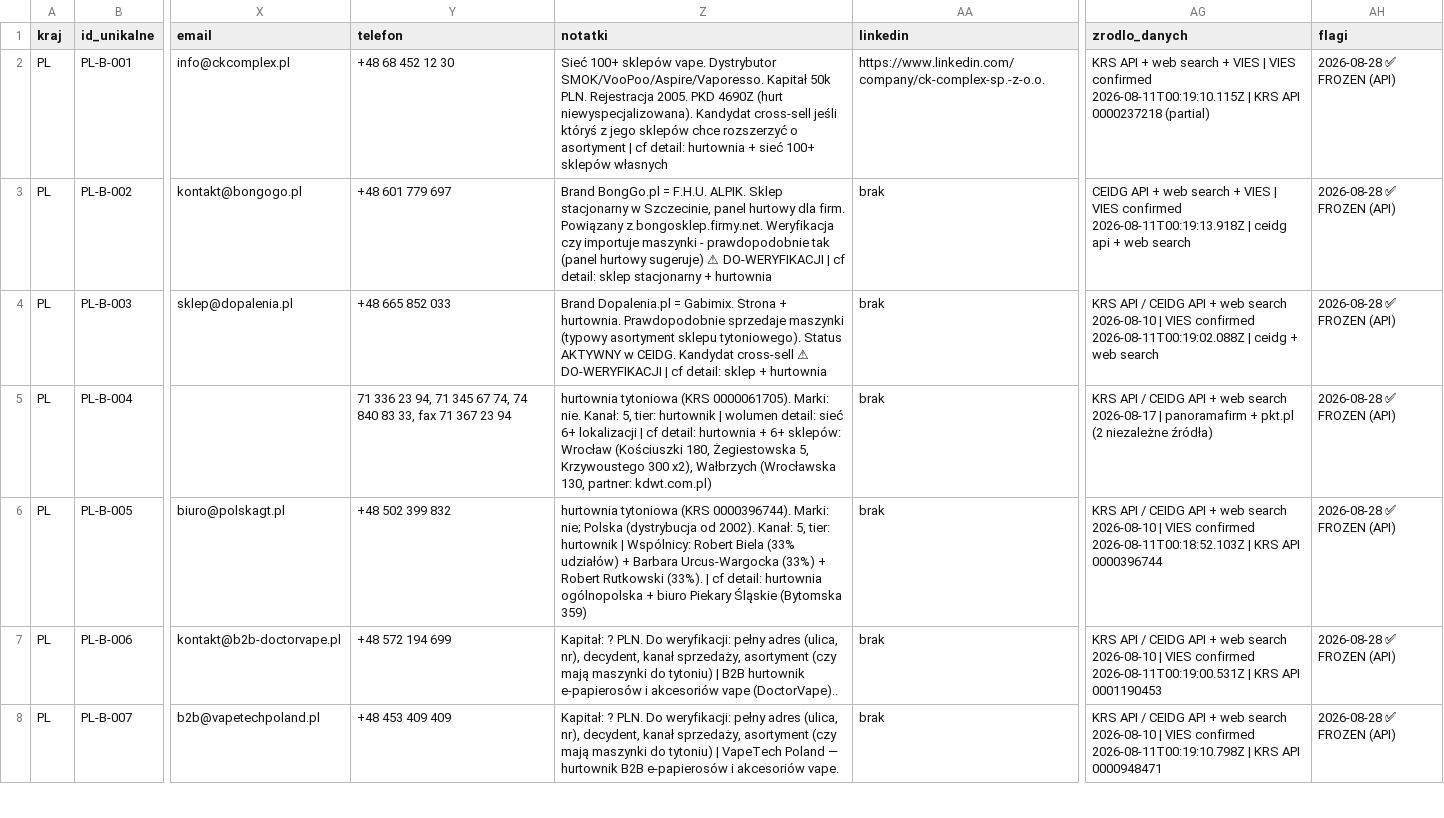
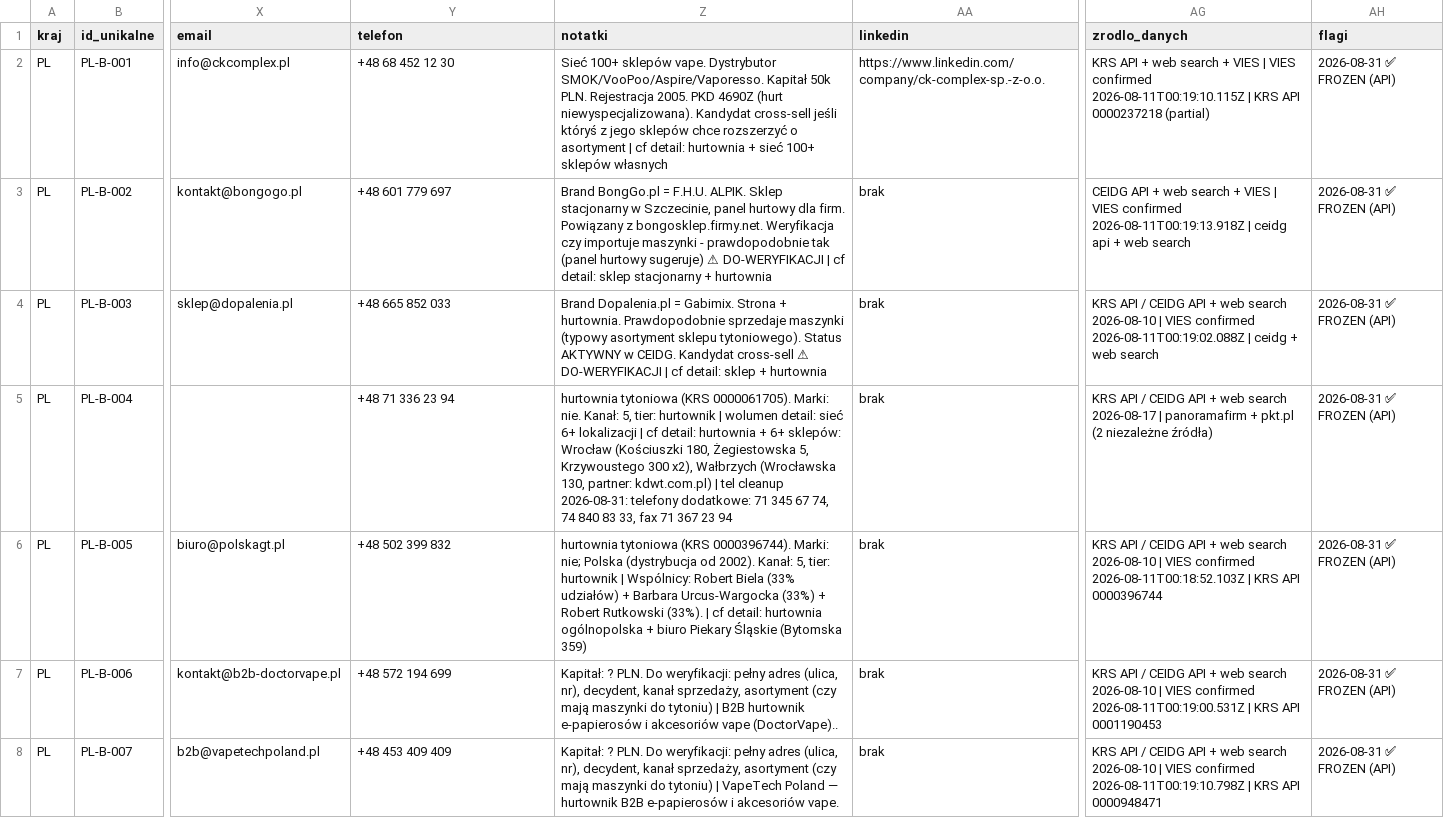
Before and after one commit to ng-net/billszuka, a CSV file: data/Polska/catalog-B-PL.csv, drawn as a sheet; only a part is shown, gaps mark what is left out; the diff covers the shown part only; the diff names each change by its address in the sheet, - before the commit and + after, or states it on an @@ line.

```diff
--- a/data/Polska/catalog-B-PL.csv
+++ b/data/Polska/catalog-B-PL.csv
-AH2:AH8 (flagi): 2026-08-28 ✅ FROZEN (API)
+AH2:AH8 (flagi): 2026-08-31 ✅ FROZEN (API)
-Y5 (telefon): 71 336 23 94, 71 345 67 74, 74 840 83 33, fax 71 367 23 94
+Y5 (telefon): +48 71 336 23 94
-Z5 (notatki): …partner: kdwt.com.pl)
+Z5 (notatki): …partner: kdwt.com.pl) | tel cleanup 2026-08-31: telefony dodatkowe: 71 345 67 74, 74 840 83 33, fax 71 367 23 94
```
Also changed, not shown: 163 edited cells elsewhere in this file, data/Czechy/catalog-A-CZ.csv, data/Mołdawia/catalog-A-MD.csv, 49 other files.
